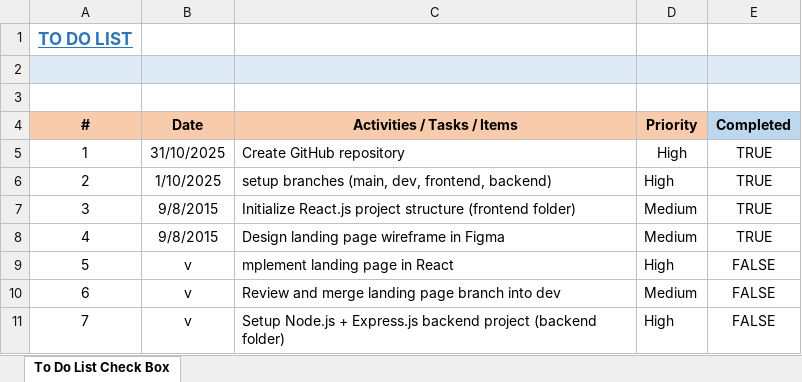
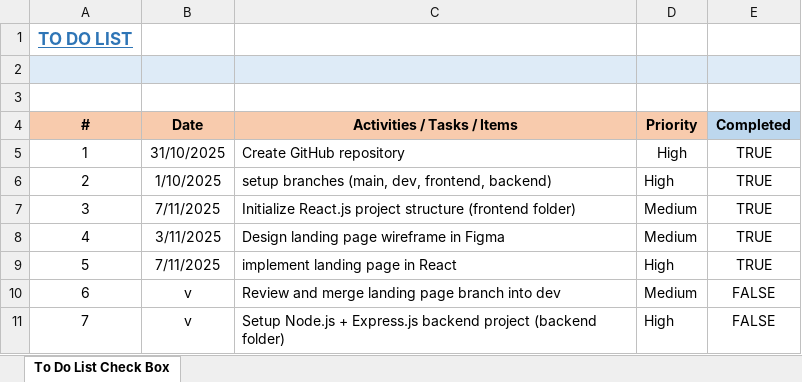
Before and after one commit to Wenura17125/Tech-Care_official, an Excel workbook: Excel-To-Do-List-.xlsx, sheet To Do List Check Box, drawn as a sheet; only a part is shown; values as stored, in another font and other column widths than the file's, no borders; charts and pictures and conditional formats not drawn; the diff names each change by its address in the sheet, - before the commit and + after, or states it on an @@ line.

```diff
--- a/Excel-To-Do-List-.xlsx (sheet To Do List Check Box)
+++ b/Excel-To-Do-List-.xlsx (sheet To Do List Check Box)
-B7 (Date): 9/8/2015
+B7 (Date): 7/11/2025
-B8 (Date): 9/8/2015
+B8 (Date): 3/11/2025
-B9 (Date): v
+B9 (Date): 7/11/2025
-C9 (Activities / Tasks / Items): mplement landing page in React
+C9 (Activities / Tasks / Items): implement landing page in React
-E9 (Completed): FALSE
+E9 (Completed): TRUE
```
Also changed, not shown: hidden cells, charts or pictures, 1 other file.
